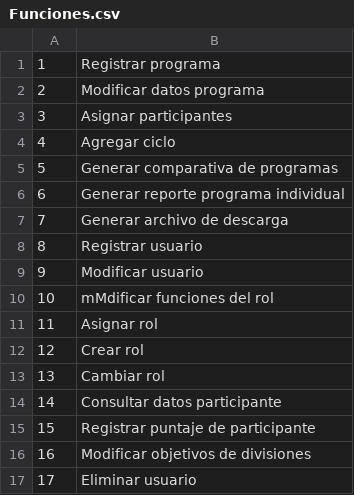
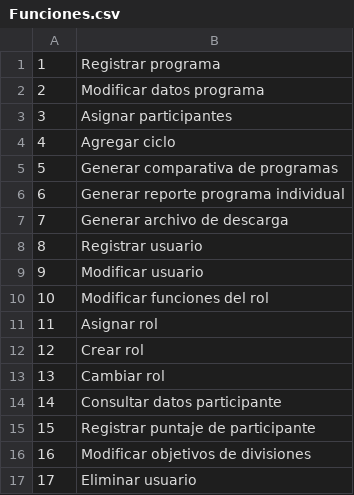
Before and after one commit to FinocchiaroGR/Proyecto-Gigis, a CSV file: BD/tablas/Funciones.csv, drawn as a sheet.

```diff
--- a/BD/tablas/Funciones.csv
+++ b/BD/tablas/Funciones.csv
@@ -9,3 +9,3 @@
 9,Modificar usuario
-10,mMdificar funciones del rol
+10,Modificar funciones del rol
 11,Asignar rol
```
Also changed, not shown: BD/tablas/Roles_Funciones.csv, 1 other file.
